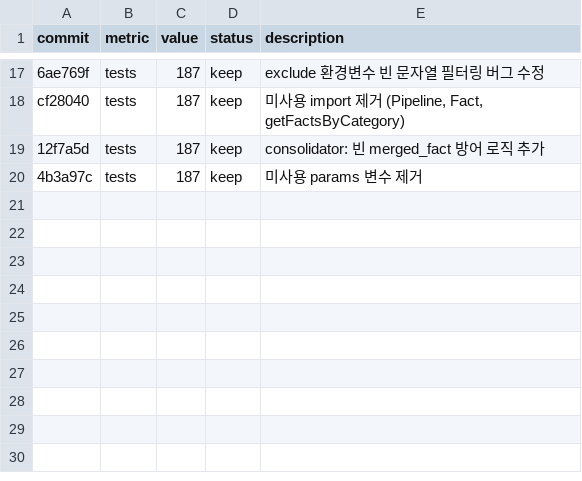
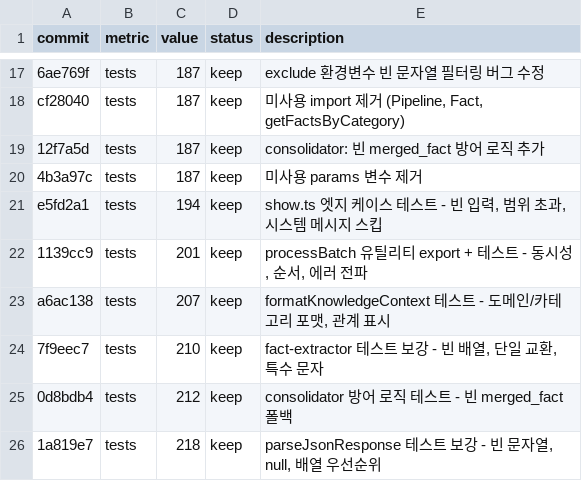
Before and after one commit to jung-wan-kim/memory-bank, a TSV file: results.tsv, drawn as a sheet; only a part is shown, gaps mark what is left out; the diff names each change by its address in the sheet, - before the commit and + after, or states it on an @@ line.

```diff
--- a/results.tsv
+++ b/results.tsv
+row 21: e5fd2a1 | tests | 194 | keep | show.ts 엣지 케이스 테스트 - 빈 입력, 범위 초과, 시스템 메시지 스킵
+row 22: 1139cc9 | tests | 201 | keep | processBatch 유틸리티 export + 테스트 - 동시성, 순서, 에러 전파
+row 23: a6ac138 | tests | 207 | keep | formatKnowledgeContext 테스트 - 도메인/카테고리 포맷, 관계 표시
+row 24: 7f9eec7 | tests | 210 | keep | fact-extractor 테스트 보강 - 빈 배열, 단일 교환, 특수 문자
+row 25: 0d8bdb4 | tests | 212 | keep | consolidator 방어 로직 테스트 - 빈 merged_fact 폴백
+row 26: 1a819e7 | tests | 218 | keep | parseJsonResponse 테스트 보강 - 빈 문자열, null, 배열 우선순위
```
